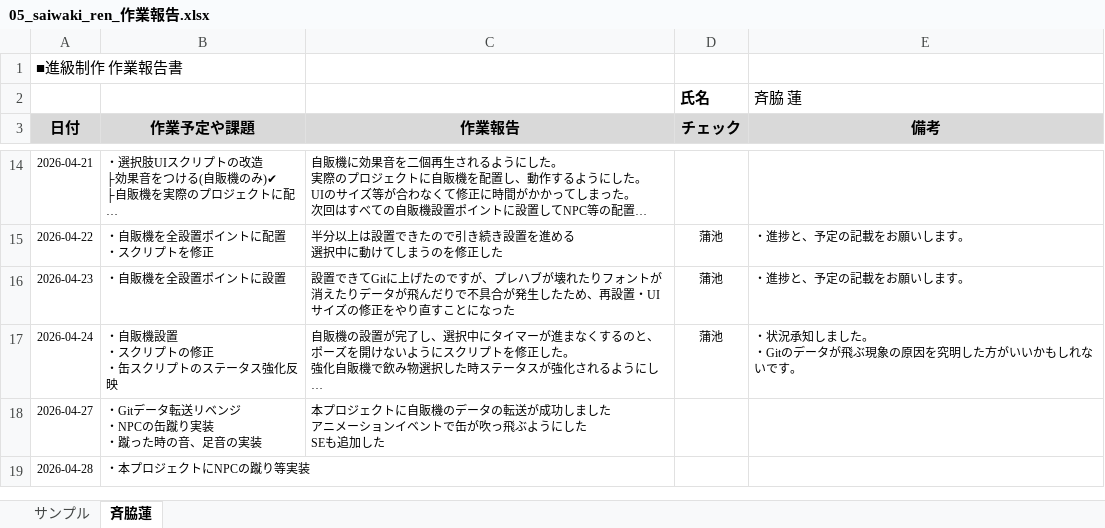
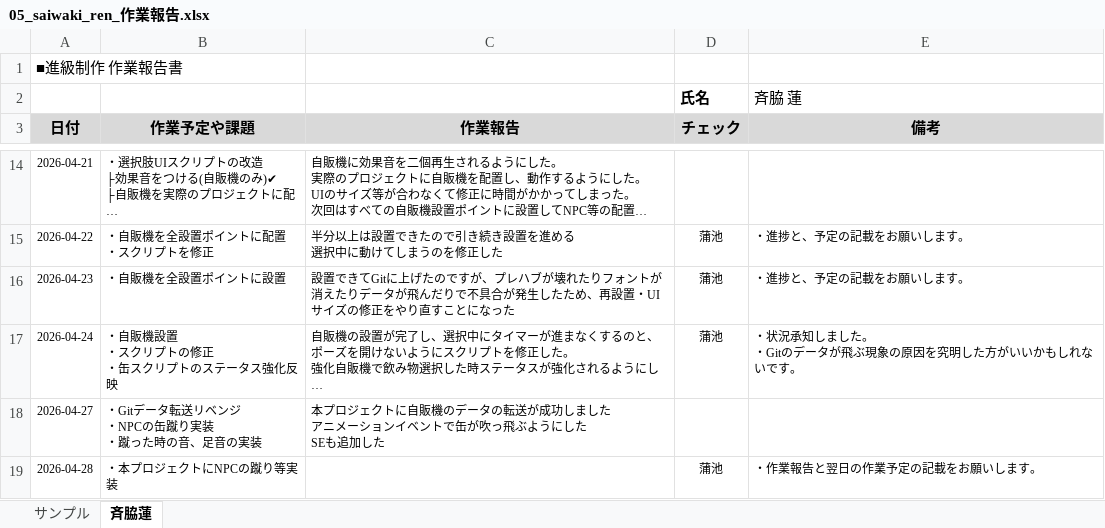
Before and after one commit to MasayaKAMACHI-o-hara/assignment2-uic-tickets, an Excel workbook: Reports/05_saiwaki_ren_作業報告.xlsx, sheet 斉脇蓮, drawn as a sheet; only a part is shown, gaps mark what is left out; long unchanged cells end in …; values as stored, in another font and other column widths than the file's, no borders; the diff names each change by its address in the sheet, - before the commit and + after, or states it on an @@ line.

Commit message:
Update 05_saiwaki_ren_作業報告.xlsx
報告を確認しコメントを記載しました。

```diff
--- a/Reports/05_saiwaki_ren_作業報告.xlsx (sheet 斉脇蓮)
+++ b/Reports/05_saiwaki_ren_作業報告.xlsx (sheet 斉脇蓮)
-D19 (チェック): (empty)
+D19 (チェック): 蒲池
-E19 (備考): (empty)
+E19 (備考): ・作業報告と翌日の作業予定の記載をお願いします。
```
